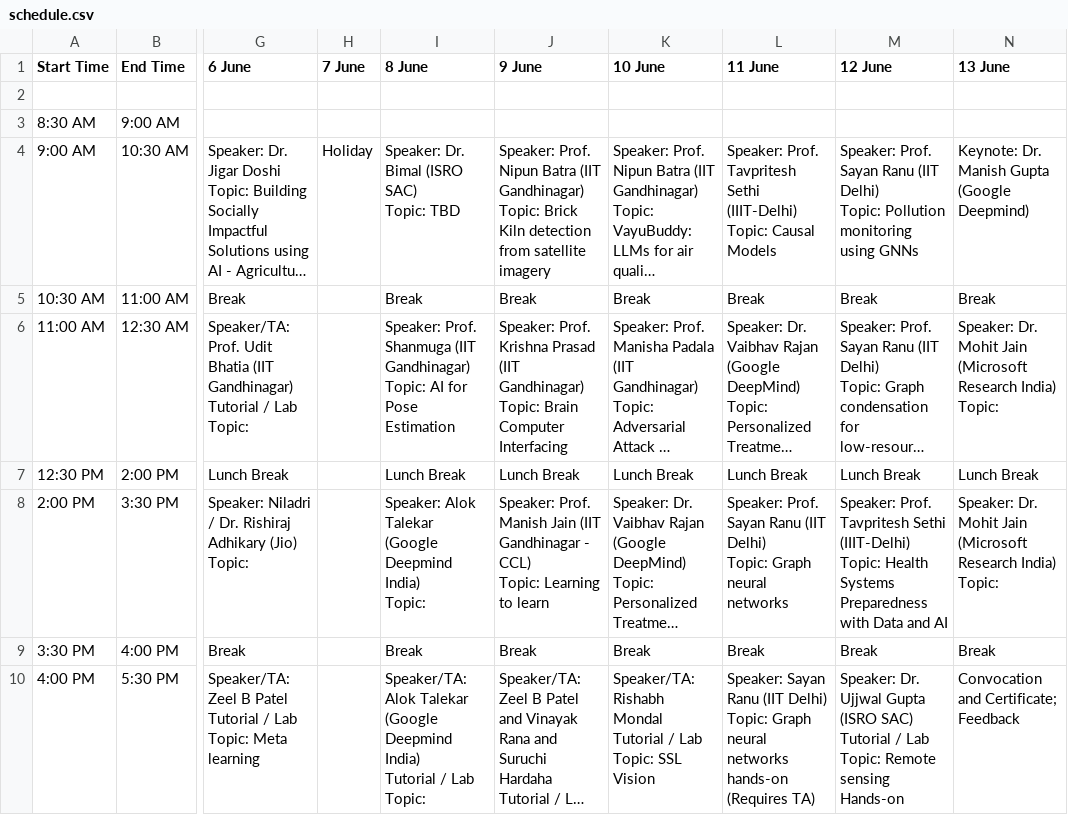
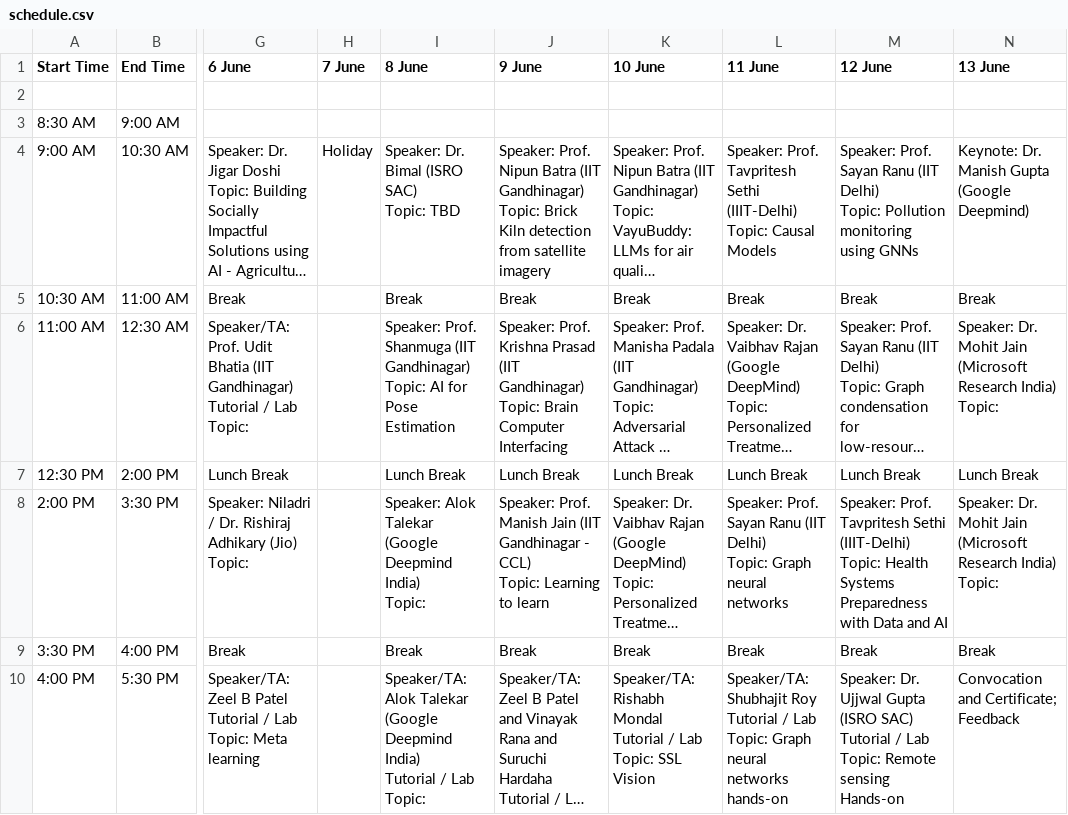
Before and after one commit to sustainability-lab/sustainability-lab.github.io, a CSV file: events/acm-summer-2025/schedule.csv, drawn as a sheet; only a part is shown, gaps mark what is left out; long unchanged cells end in …; ↵ is a line break in a cell; the diff names each change by its address in the sheet, - before the commit and + after, or states it on an @@ line.

Commit message:
Update schedule: Modify speaker details for SSL Vision and adjust tutorial lab entries

```diff
--- a/events/acm-summer-2025/schedule.csv
+++ b/events/acm-summer-2025/schedule.csv
-L10 (11 June): Speaker: Sayan Ranu (IIT Delhi) ↵ Topic: Graph neural networks hands-on ↵ (Requires TA)
+L10 (11 June): Speaker/TA: Shubhajit Roy ↵ Tutorial / Lab ↵ Topic: Graph neural networks hands-on
```
